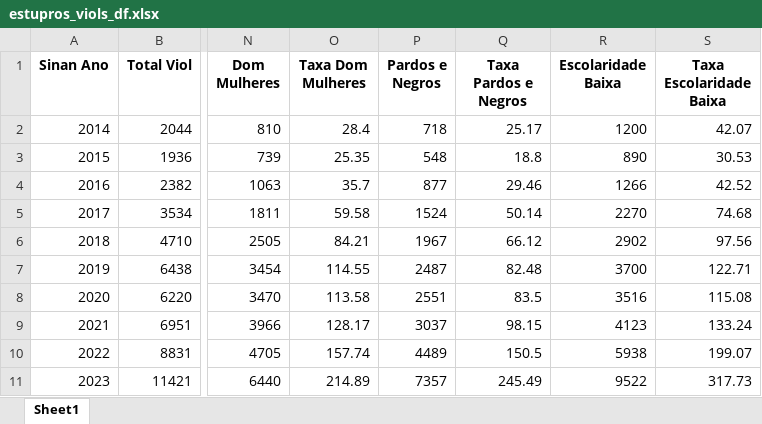
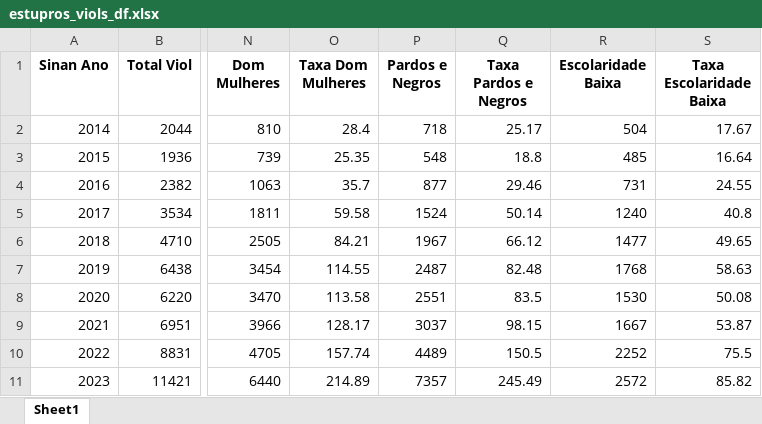
Before and after one commit to fd4dg4br1/Pesquisa-SUS, an Excel workbook: dados_filtrados/SINAN/estupros_viols_df.xlsx, sheet Sheet1, drawn as a sheet; only a part is shown, gaps mark what is left out; values as stored, in another font and other column widths than the file's, no borders; charts and pictures and table styles not drawn; the diff names each change by its address in the sheet, - before the commit and + after, or states it on an @@ line.

Commit message:
feat: implementar extração de dados do IBGE e processamento de parquets
- Adicionada integração com a API de agregados do IBGE para estimativa populacional.
- Implementada lógica de conversão de dados da API para DataFrame com indexação por 'Ano'.
- Criada função genérica  para exportação em Excel (.xlsx).
- Implementada função  para carregamento otimizado (colunas seletivas) e concatenação de múltiplos arquivos do SINAN.
- Adicionado tratamento de exceções para caminhos de diretórios e arquivos inexistentes.

```diff
--- a/dados_filtrados/SINAN/estupros_viols_df.xlsx (sheet Sheet1)
+++ b/dados_filtrados/SINAN/estupros_viols_df.xlsx (sheet Sheet1)
-R2 (Escolaridade Baixa): 1200
+R2 (Escolaridade Baixa): 504
-S2 (Taxa Escolaridade Baixa): 42.07
+S2 (Taxa Escolaridade Baixa): 17.67
-R3 (Escolaridade Baixa): 890
+R3 (Escolaridade Baixa): 485
-S3 (Taxa Escolaridade Baixa): 30.53
+S3 (Taxa Escolaridade Baixa): 16.64
-R4 (Escolaridade Baixa): 1266
+R4 (Escolaridade Baixa): 731
-S4 (Taxa Escolaridade Baixa): 42.52
+S4 (Taxa Escolaridade Baixa): 24.55
-R5 (Escolaridade Baixa): 2270
+R5 (Escolaridade Baixa): 1240
-S5 (Taxa Escolaridade Baixa): 74.68
+S5 (Taxa Escolaridade Baixa): 40.8
-R6 (Escolaridade Baixa): 2902
+R6 (Escolaridade Baixa): 1477
-S6 (Taxa Escolaridade Baixa): 97.56
+S6 (Taxa Escolaridade Baixa): 49.65
-R7 (Escolaridade Baixa): 3700
+R7 (Escolaridade Baixa): 1768
-S7 (Taxa Escolaridade Baixa): 122.71
+S7 (Taxa Escolaridade Baixa): 58.63
-R8 (Escolaridade Baixa): 3516
+R8 (Escolaridade Baixa): 1530
-S8 (Taxa Escolaridade Baixa): 115.08
+S8 (Taxa Escolaridade Baixa): 50.08
-R9 (Escolaridade Baixa): 4123
+R9 (Escolaridade Baixa): 1667
-S9 (Taxa Escolaridade Baixa): 133.24
+S9 (Taxa Escolaridade Baixa): 53.87
-R10 (Escolaridade Baixa): 5938
+R10 (Escolaridade Baixa): 2252
-S10 (Taxa Escolaridade Baixa): 199.07
+S10 (Taxa Escolaridade Baixa): 75.5
-R11 (Escolaridade Baixa): 9522
+R11 (Escolaridade Baixa): 2572
-S11 (Taxa Escolaridade Baixa): 317.73
+S11 (Taxa Escolaridade Baixa): 85.82
```
Also changed, not shown: 16 other files.
